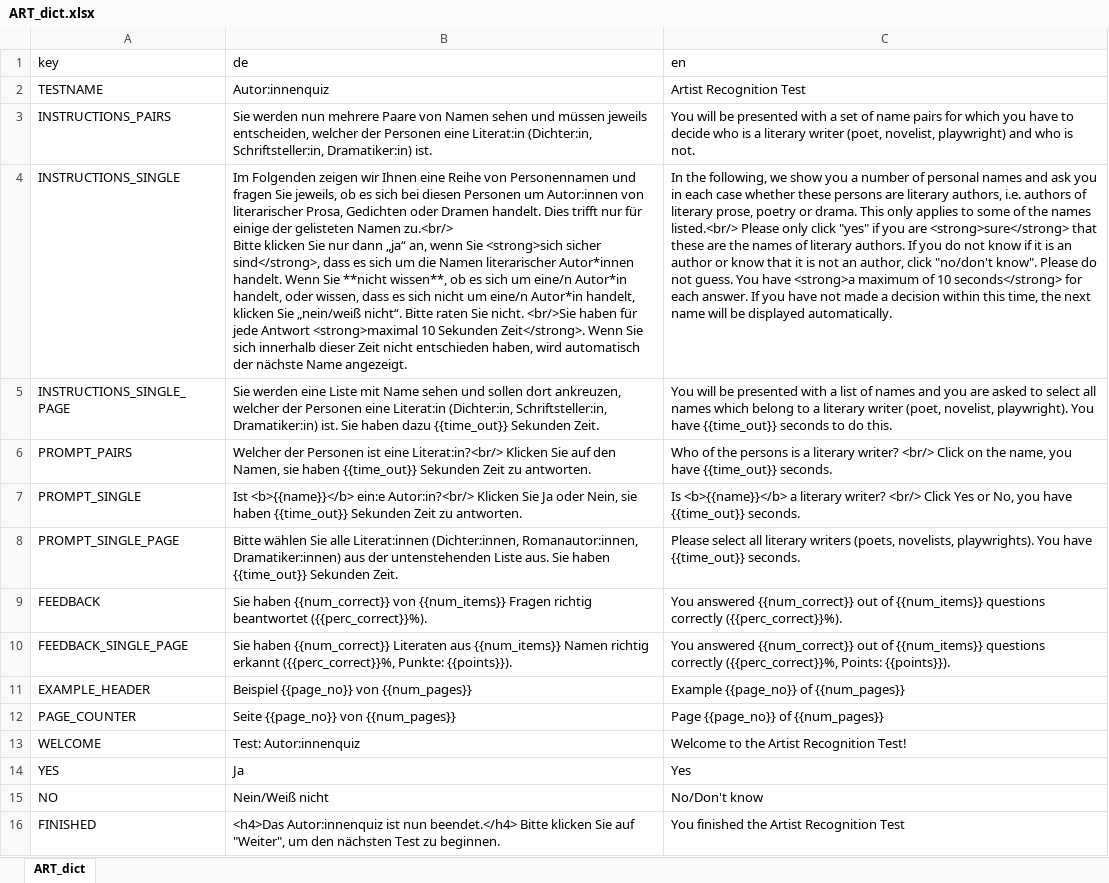
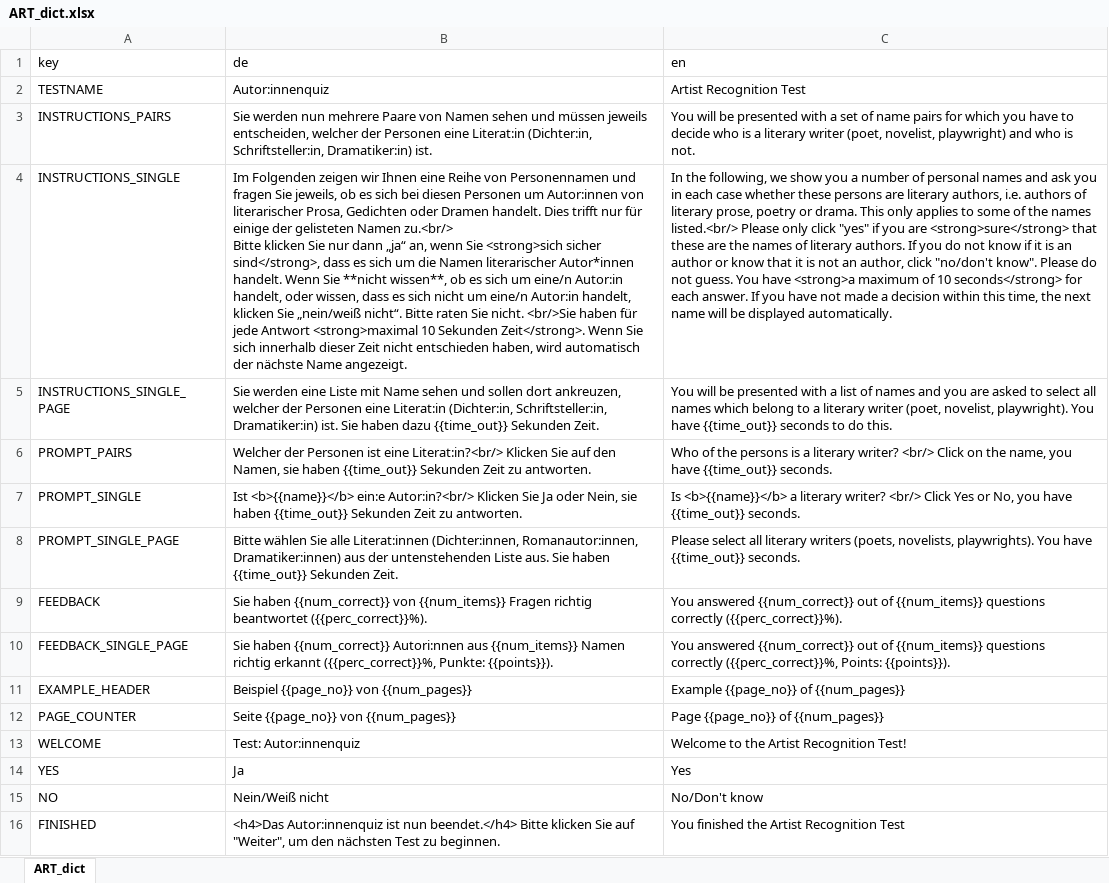
Before and after one commit to klausfrieler/mpipoet, an Excel workbook: data_raw/dicts/ART_dict.xlsx, sheet ART_dict, drawn as a sheet; values as stored, in another font and other column widths than the file's, no borders; the diff names each change by its address in the sheet, - before the commit and + after, or states it on an @@ line.

```diff
--- a/data_raw/dicts/ART_dict.xlsx (sheet ART_dict)
+++ b/data_raw/dicts/ART_dict.xlsx (sheet ART_dict)
-B4 (de): …um eine/n Autor*in handelt, oder wissen, dass es sich nicht um eine/n Autor*in handelt, klicken…
+B4 (de): …um eine/n Autor:in handelt, oder wissen, dass es sich nicht um eine/n Autor:in handelt, klicken…
-B10 (de): …haben {{num_correct}} Literaten aus {{num_items}}…
+B10 (de): …haben {{num_correct}} Autori:nnen aus {{num_items}}…
```
Also changed, not shown: data_raw/dicts/LIQ_dict.xlsx, 1 other file.
